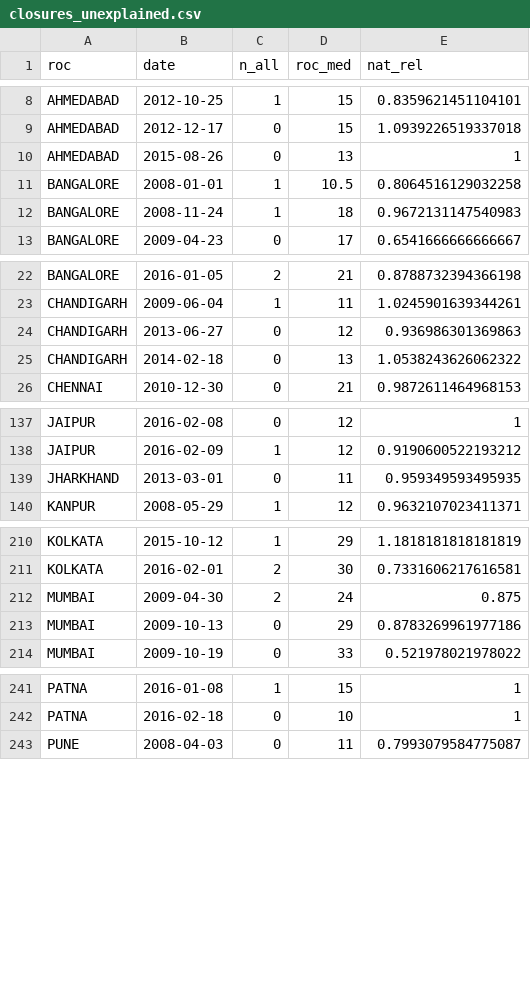
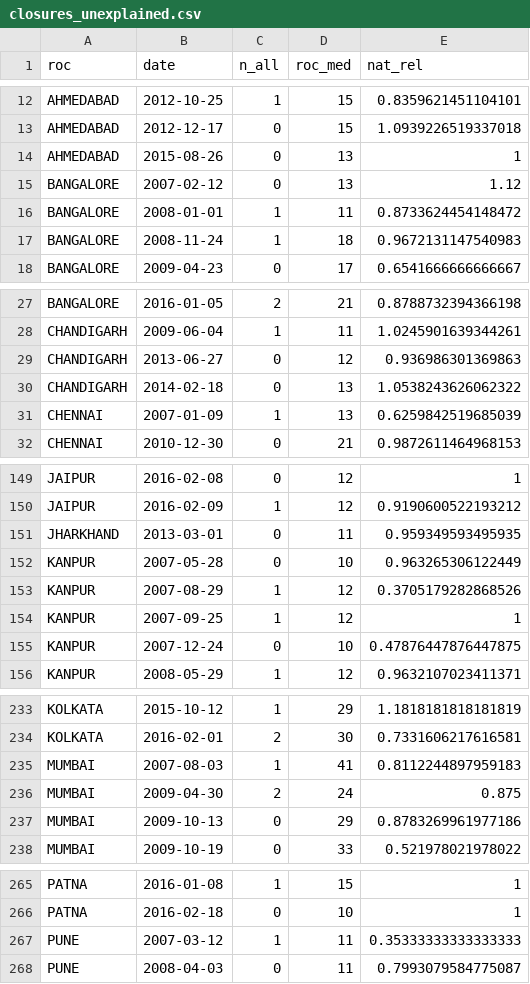
Before and after one commit to soodoku/lucky_formation, a CSV file: data/closures_unexplained.csv, drawn as a sheet; only a part is shown, gaps mark what is left out; the diff covers the shown part only.

```diff
--- a/data/closures_unexplained.csv
+++ b/data/closures_unexplained.csv
@@ -10,3 +14,4 @@ AHMEDABAD,2012-12-17,0,15,1.0939226519337018
 AHMEDABAD,2015-08-26,0,13,1
-BANGALORE,2008-01-01,1,10.5,0.8064516129032258
+BANGALORE,2007-02-12,0,13,1.12
+BANGALORE,2008-01-01,1,11,0.8733624454148472
 BANGALORE,2008-11-24,1,18,0.9672131147540983
@@ -25,2 +30,3 @@ CHANDIGARH,2013-06-27,0,12,0.936986301369863
 CHANDIGARH,2014-02-18,0,13,1.0538243626062322
+CHENNAI,2007-01-09,1,13,0.6259842519685039
 CHENNAI,2010-12-30,0,21,0.9872611464968153
@@ -139,2 +151,6 @@ JAIPUR,2016-02-09,1,12,0.9190600522193212
 JHARKHAND,2013-03-01,0,11,0.959349593495935
+KANPUR,2007-05-28,0,10,0.963265306122449
+KANPUR,2007-08-29,1,12,0.3705179282868526
+KANPUR,2007-09-25,1,12,1
+KANPUR,2007-12-24,0,10,0.47876447876447875
 KANPUR,2008-05-29,1,12,0.9632107023411371
@@ -211,2 +234,3 @@ KOLKATA,2015-10-12,1,29,1.1818181818181819
 KOLKATA,2016-02-01,2,30,0.7331606217616581
+MUMBAI,2007-08-03,1,41,0.8112244897959183
 MUMBAI,2009-04-30,2,24,0.875
@@ -242,2 +266,3 @@ PATNA,2016-01-08,1,15,1
 PATNA,2016-02-18,0,10,1
+PUNE,2007-03-12,1,11,0.35333333333333333
 PUNE,2008-04-03,0,11,0.7993079584775087
```
Also changed, not shown: 17 added rows elsewhere in this file, data/dopt_holidays_transcribed.csv, data/holidays_official.csv, 27 other files.
